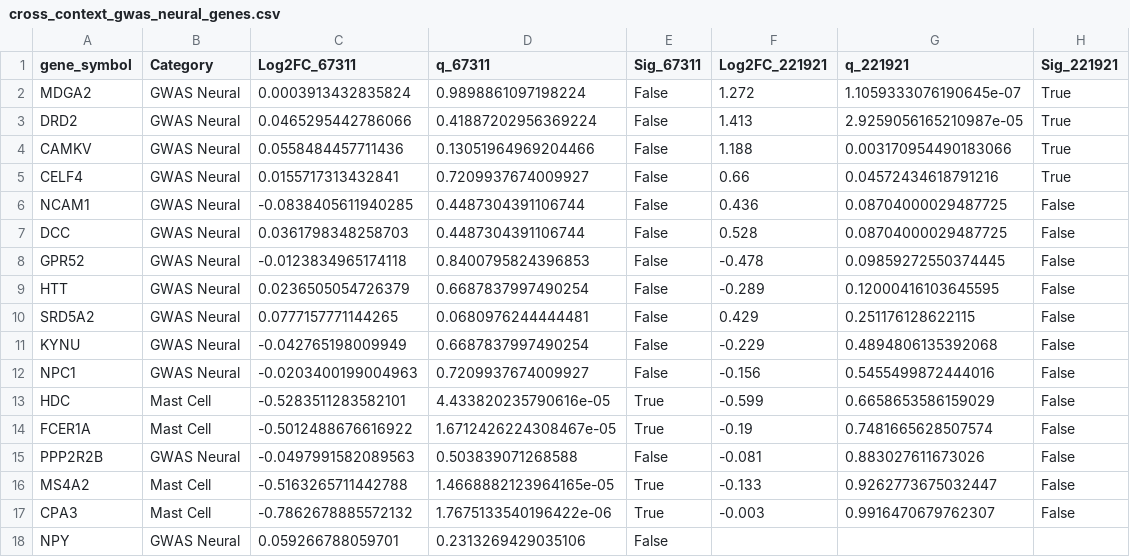
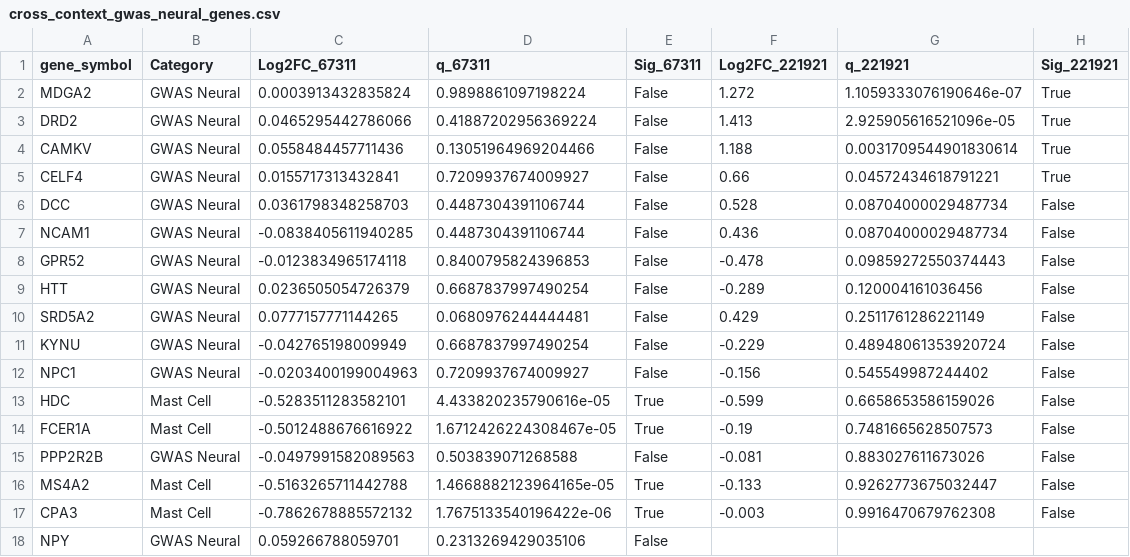
Before and after one commit to Grizaceo/protein-lab, a CSV file: investigacion-fibromialgia/analisis/cross_context_gwas_neural_genes.csv, drawn as a sheet.

Commit message:
test(fibromialgia): update cross-context GWAS output from verified pipeline run

```diff
--- a/investigacion-fibromialgia/analisis/cross_context_gwas_neural_genes.csv
+++ b/investigacion-fibromialgia/analisis/cross_context_gwas_neural_genes.csv
@@ -1,18 +1,18 @@
 gene_symbol,Category,Log2FC_67311,q_67311,Sig_67311,Log2FC_221921,q_221921,Sig_221921
-MDGA2,GWAS Neural,0.0003913432835824,0.9898861097198224,False,1.272,1.1059333076190645e-07,True
-DRD2,GWAS Neural,0.0465295442786066,0.41887202956369224,False,1.413,2.9259056165210987e-05,True
-CAMKV,GWAS Neural,0.0558484457711436,0.13051964969204466,False,1.188,0.003170954490183066,True
-CELF4,GWAS Neural,0.0155717313432841,0.7209937674009927,False,0.66,0.04572434618791216,True
-NCAM1,GWAS Neural,-0.0838405611940285,0.4487304391106744,False,0.436,0.08704000029487725,False
-DCC,GWAS Neural,0.0361798348258703,0.4487304391106744,False,0.528,0.08704000029487725,False
-GPR52,GWAS Neural,-0.0123834965174118,0.8400795824396853,False,-0.478,0.09859272550374445,False
-HTT,GWAS Neural,0.0236505054726379,0.6687837997490254,False,-0.289,0.12000416103645595,False
-SRD5A2,GWAS Neural,0.0777157771144265,0.0680976244444481,False,0.429,0.251176128622115,False
-KYNU,GWAS Neural,-0.042765198009949,0.6687837997490254,False,-0.229,0.4894806135392068,False
-NPC1,GWAS Neural,-0.0203400199004963,0.7209937674009927,False,-0.156,0.5455499872444016,False
-HDC,Mast Cell,-0.5283511283582101,4.433820235790616e-05,True,-0.599,0.6658653586159029,False
-FCER1A,Mast Cell,-0.5012488676616922,1.6712426224308467e-05,True,-0.19,0.7481665628507574,False
+MDGA2,GWAS Neural,0.0003913432835824,0.9898861097198224,False,1.272,1.1059333076190646e-07,True
+DRD2,GWAS Neural,0.0465295442786066,0.41887202956369224,False,1.413,2.925905616521096e-05,True
+CAMKV,GWAS Neural,0.0558484457711436,0.13051964969204466,False,1.188,0.0031709544901830614,True
+CELF4,GWAS Neural,0.0155717313432841,0.7209937674009927,False,0.66,0.04572434618791221,True
+DCC,GWAS Neural,0.0361798348258703,0.4487304391106744,False,0.528,0.08704000029487734,False
+NCAM1,GWAS Neural,-0.0838405611940285,0.4487304391106744,False,0.436,0.08704000029487734,False
+GPR52,GWAS Neural,-0.0123834965174118,0.8400795824396853,False,-0.478,0.09859272550374443,False
+HTT,GWAS Neural,0.0236505054726379,0.6687837997490254,False,-0.289,0.120004161036456,False
+SRD5A2,GWAS Neural,0.0777157771144265,0.0680976244444481,False,0.429,0.2511761286221149,False
+KYNU,GWAS Neural,-0.042765198009949,0.6687837997490254,False,-0.229,0.48948061353920724,False
+NPC1,GWAS Neural,-0.0203400199004963,0.7209937674009927,False,-0.156,0.545549987244402,False
+HDC,Mast Cell,-0.5283511283582101,4.433820235790616e-05,True,-0.599,0.6658653586159026,False
+FCER1A,Mast Cell,-0.5012488676616922,1.6712426224308467e-05,True,-0.19,0.7481665628507573,False
 PPP2R2B,GWAS Neural,-0.0497991582089563,0.503839071268588,False,-0.081,0.883027611673026,False
 MS4A2,Mast Cell,-0.5163265711442788,1.4668882123964165e-05,True,-0.133,0.9262773675032447,False
-CPA3,Mast Cell,-0.7862678885572132,1.7675133540196422e-06,True,-0.003,0.9916470679762307,False
+CPA3,Mast Cell,-0.7862678885572132,1.7675133540196422e-06,True,-0.003,0.9916470679762308,False
 NPY,GWAS Neural,0.059266788059701,0.2313269429035106,False,,,
```
